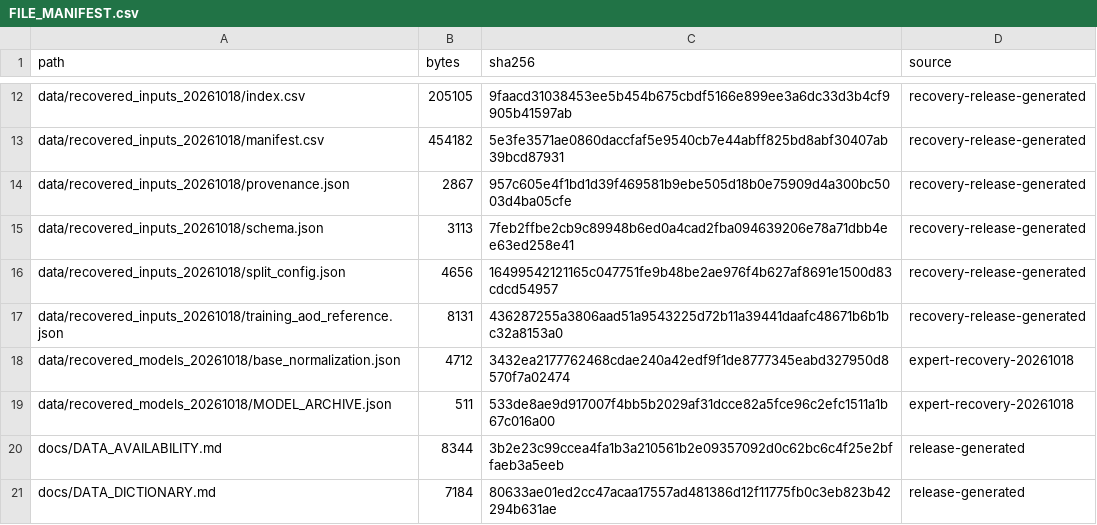
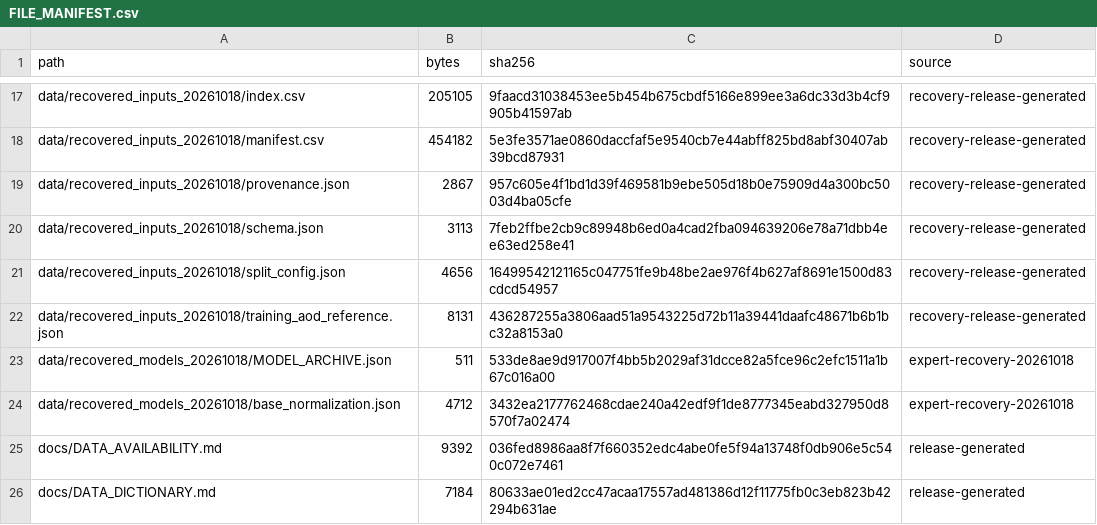
Before and after one commit to S1reN-hub/SCFusNet, a CSV file: FILE_MANIFEST.csv, drawn as a sheet; only a part is shown, gaps mark what is left out; the diff covers the shown part only.

```diff
--- a/FILE_MANIFEST.csv
+++ b/FILE_MANIFEST.csv
@@ -17,5 +22,5 @@ data/recovered_inputs_20261018/split_config.json,4656,16499542121165c047751fe9b4
 data/recovered_inputs_20261018/training_aod_reference.json,8131,436287255a3806aad51a9543225d72b11a39441daafc48671b6b1bc32a8153a0,recovery-release-generated
+data/recovered_models_20261018/MODEL_ARCHIVE.json,511,533de8ae9d917007f4bb5b2029af31dcce82a5fce96c2efc1511a1b67c016a00,expert-recovery-20261018
 data/recovered_models_20261018/base_normalization.json,4712,3432ea2177762468cdae240a42edf9f1de8777345eabd327950d8570f7a02474,expert-recovery-20261018
-data/recovered_models_20261018/MODEL_ARCHIVE.json,511,533de8ae9d917007f4bb5b2029af31dcce82a5fce96c2efc1511a1b67c016a00,expert-recovery-20261018
-docs/DATA_AVAILABILITY.md,8344,3b2e23c99ccea4fa1b3a210561b2e09357092d0c62bc6c4f25e2bffaeb3a5eeb,release-generated
+docs/DATA_AVAILABILITY.md,9392,036fed8986aa8f7f660352edc4abe0fe5f94a13748f0db906e5c540c072e7461,release-generated
 docs/DATA_DICTIONARY.md,7184,80633ae01ed2cc47acaa17557ad481386d12f11775fb0c3eb823b42294b631ae,release-generated
```
Also changed, not shown: 19 added rows, 2 removed rows, 5 moved rows and 6 edited cells elsewhere in this file, 23 other files.
